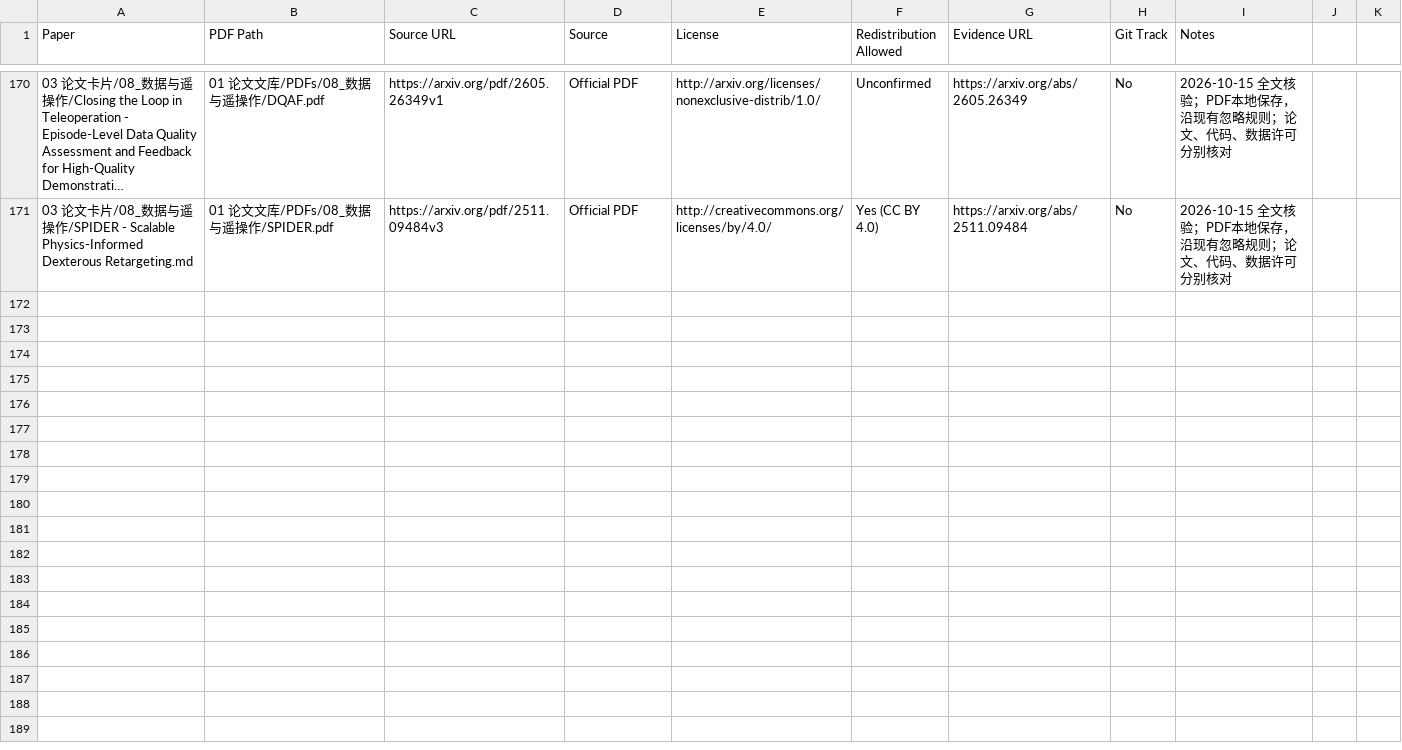
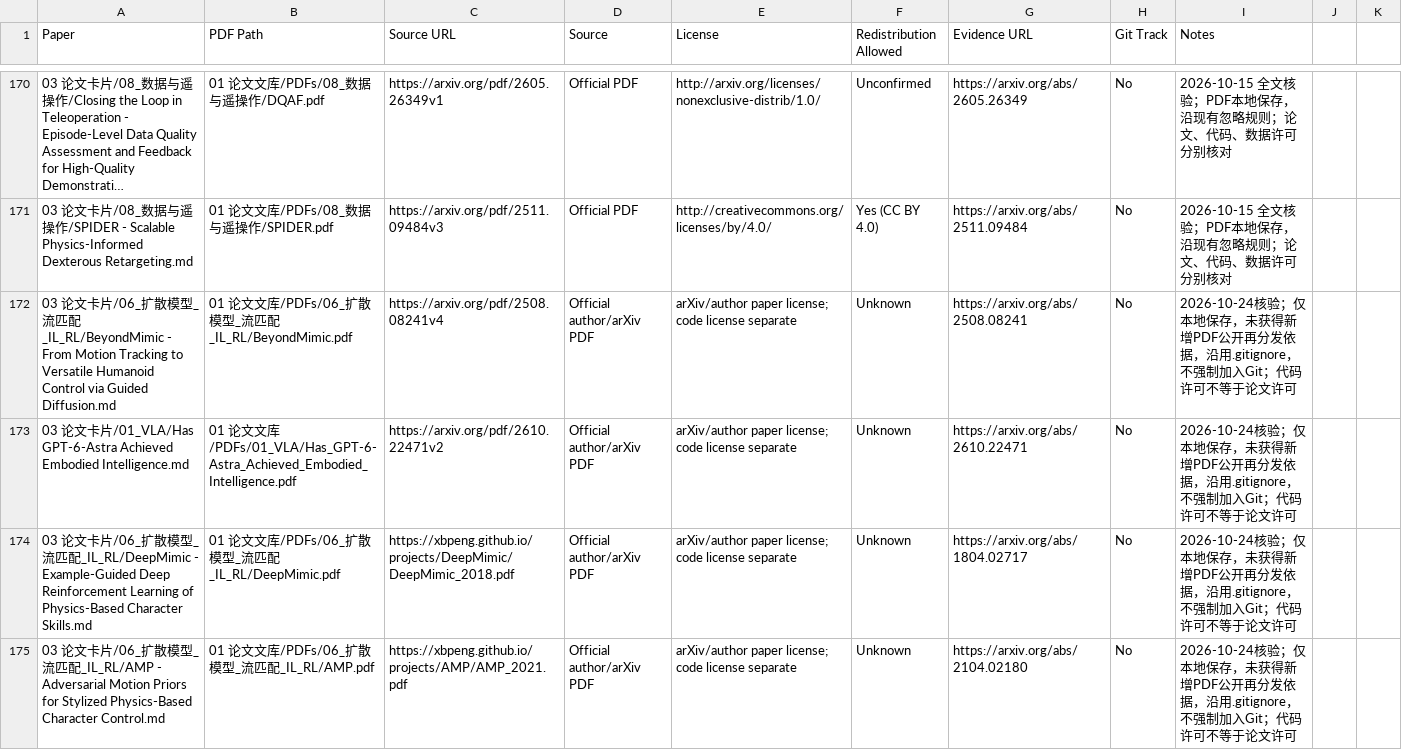
Before and after one commit to liwanxin200763/Robot_research, a CSV file: 01 论文文库/PDFs/PDF_LICENSE_AUDIT.csv, drawn as a sheet; only a part is shown, gaps mark what is left out; long unchanged cells end in …; the diff covers the shown part only.

Commit message:
docs: add BeyondMimic and embodied intelligence research

```diff
--- a/01 论文文库/PDFs/PDF_LICENSE_AUDIT.csv
+++ b/01 论文文库/PDFs/PDF_LICENSE_AUDIT.csv
@@ -171 +171,5 @@
 03 论文卡片/08_数据与遥操作/SPIDER - Scalable Physics-Informed Dexterous Retargeting.md,01 论文文库/PDFs/08_数据与遥操作/SPIDER.pdf,https://arxiv.org/pdf/2511.09484v3,Official PDF,http://creativecommons.org/licenses/by/4.0/,Yes (CC BY 4.0),https://arxiv.org/abs/2511.09484,No,2026-10-15 全文核验；PDF本地保存，沿现有忽略规则；论文、代码、数据许可分别核对
+03 论文卡片/06_扩散模型_流匹配_IL_RL/BeyondMimic - From Motion Tracking to Versatile Humanoid Control via Guided Diffusion.md,01 论文文库/PDFs/06_扩散模型_流匹配_IL_RL/BeyondMimic.pdf,https://arxiv.org/pdf/2508.08241v4,Official author/arXiv PDF,arXiv/author paper license; code license separate,Unknown,https://arxiv.org/abs/2508.08241,No,2026-10-24核验；仅本地保存，未获得新增PDF公开再分发依据，沿用.gitignore，不强制加入Git；代码许可不等于论文许可
+03 论文卡片/01_VLA/Has GPT-6-Astra Achieved Embodied Intelligence.md,01 论文文库/PDFs/01_VLA/Has_GPT-6-Astra_Achieved_Embodied_Intelligence.pdf,https://arxiv.org/pdf/2610.22471v2,Official author/arXiv PDF,arXiv/author paper license; code license separate,Unknown,https://arxiv.org/abs/2610.22471,No,2026-10-24核验；仅本地保存，未获得新增PDF公开再分发依据，沿用.gitignore，不强制加入Git；代码许可不等于论文许可
+03 论文卡片/06_扩散模型_流匹配_IL_RL/DeepMimic - Example-Guided Deep Reinforcement Learning of Physics-Based Character Skills.md,01 论文文库/PDFs/06_扩散模型_流匹配_IL_RL/DeepMimic.pdf,https://xbpeng.github.io/projects/DeepMimic/DeepMimic_2018.pdf,Official author/arXiv PDF,arXiv/author paper license; code license separate,Unknown,https://arxiv.org/abs/1804.02717,No,2026-10-24核验；仅本地保存，未获得新增PDF公开再分发依据，沿用.gitignore，不强制加入Git；代码许可不等于论文许可
+03 论文卡片/06_扩散模型_流匹配_IL_RL/AMP - Adversarial Motion Priors for Stylized Physics-Based Character Control.md,01 论文文库/PDFs/06_扩散模型_流匹配_IL_RL/AMP.pdf,https://xbpeng.github.io/projects/AMP/AMP_2021.pdf,Official author/arXiv PDF,arXiv/author paper license; code license separate,Unknown,https://arxiv.org/abs/2104.02180,No,2026-10-24核验；仅本地保存，未获得新增PDF公开再分发依据，沿用.gitignore，不强制加入Git；代码许可不等于论文许可
```
Also changed, not shown: 4 added rows elsewhere in this file, 23 other files.
